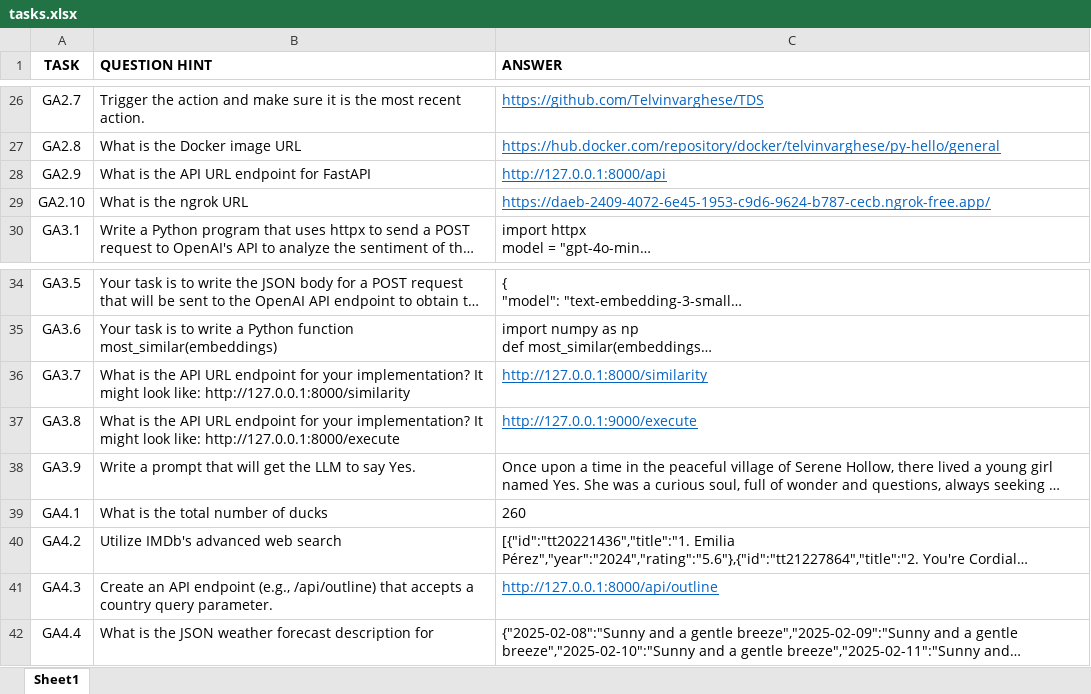
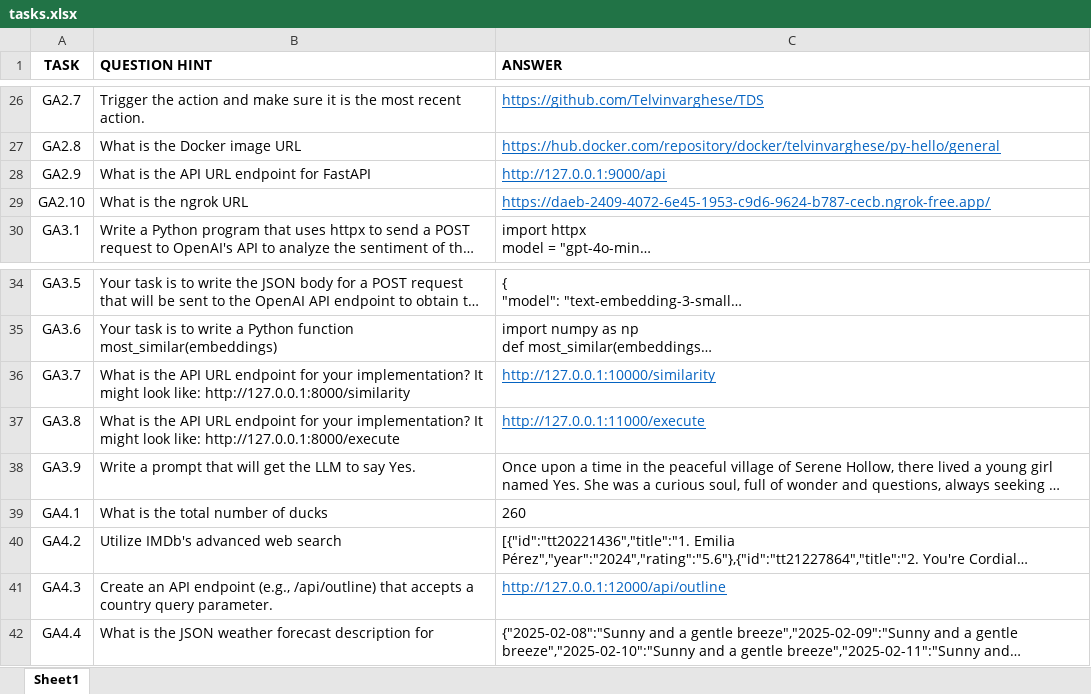
Before and after one commit to jayesh-bansal/TDSProject2FInal, an Excel workbook: tasks.xlsx, sheet Sheet1, drawn as a sheet; only a part is shown, gaps mark what is left out; long unchanged cells end in …; values as stored, in another font and other column widths than the file's, no borders; the diff names each change by its address in the sheet, - before the commit and + after, or states it on an @@ line.

```diff
--- a/tasks.xlsx (sheet Sheet1)
+++ b/tasks.xlsx (sheet Sheet1)
-C28 (ANSWER): http://127.0.0.1:8000/api
+C28 (ANSWER): http://127.0.0.1:9000/api
-C36 (ANSWER): http://127.0.0.1:8000/similarity
+C36 (ANSWER): http://127.0.0.1:10000/similarity
-C37 (ANSWER): http://127.0.0.1:9000/execute
+C37 (ANSWER): http://127.0.0.1:11000/execute
-C41 (ANSWER): http://127.0.0.1:8000/api/outline
+C41 (ANSWER): http://127.0.0.1:12000/api/outline
```
Also changed, not shown: 1 other file.
